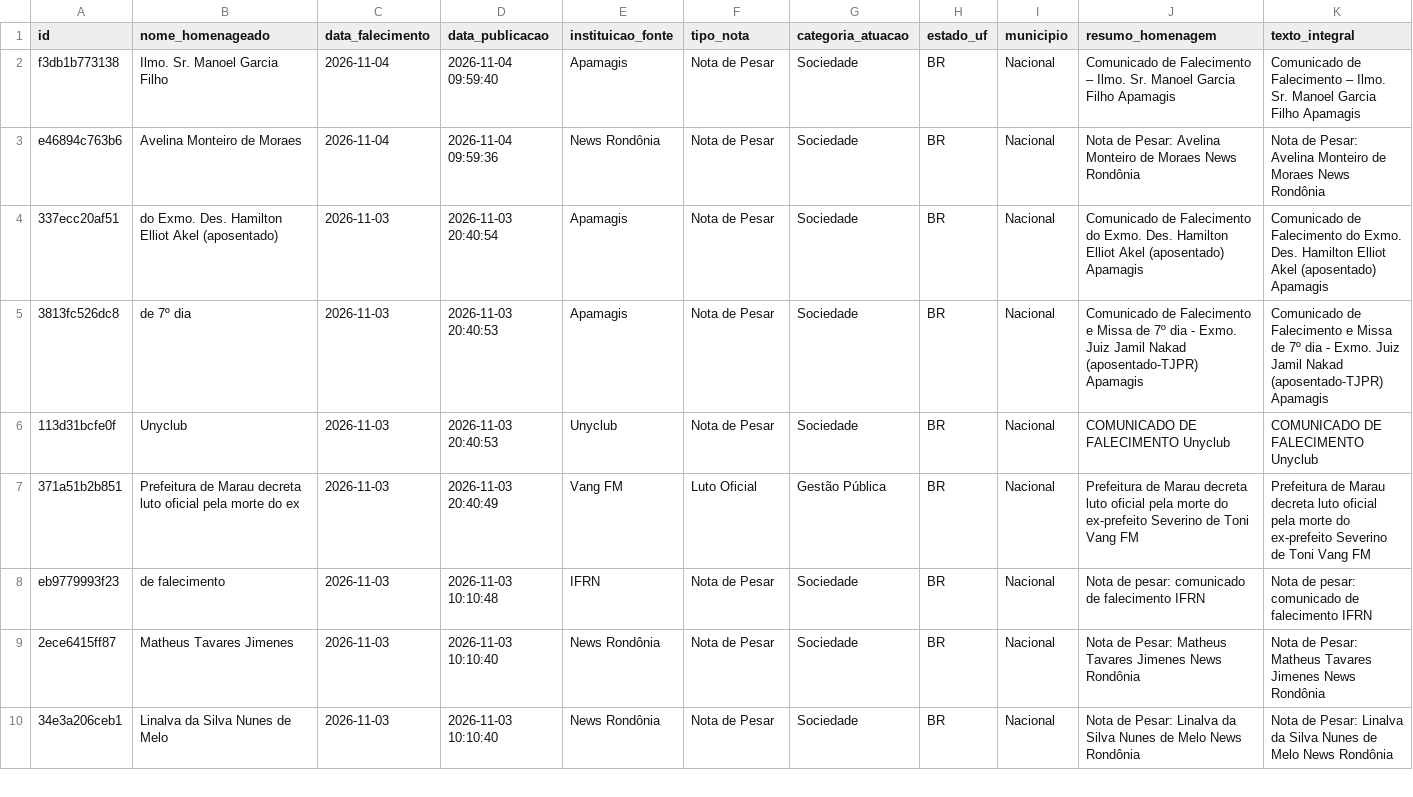
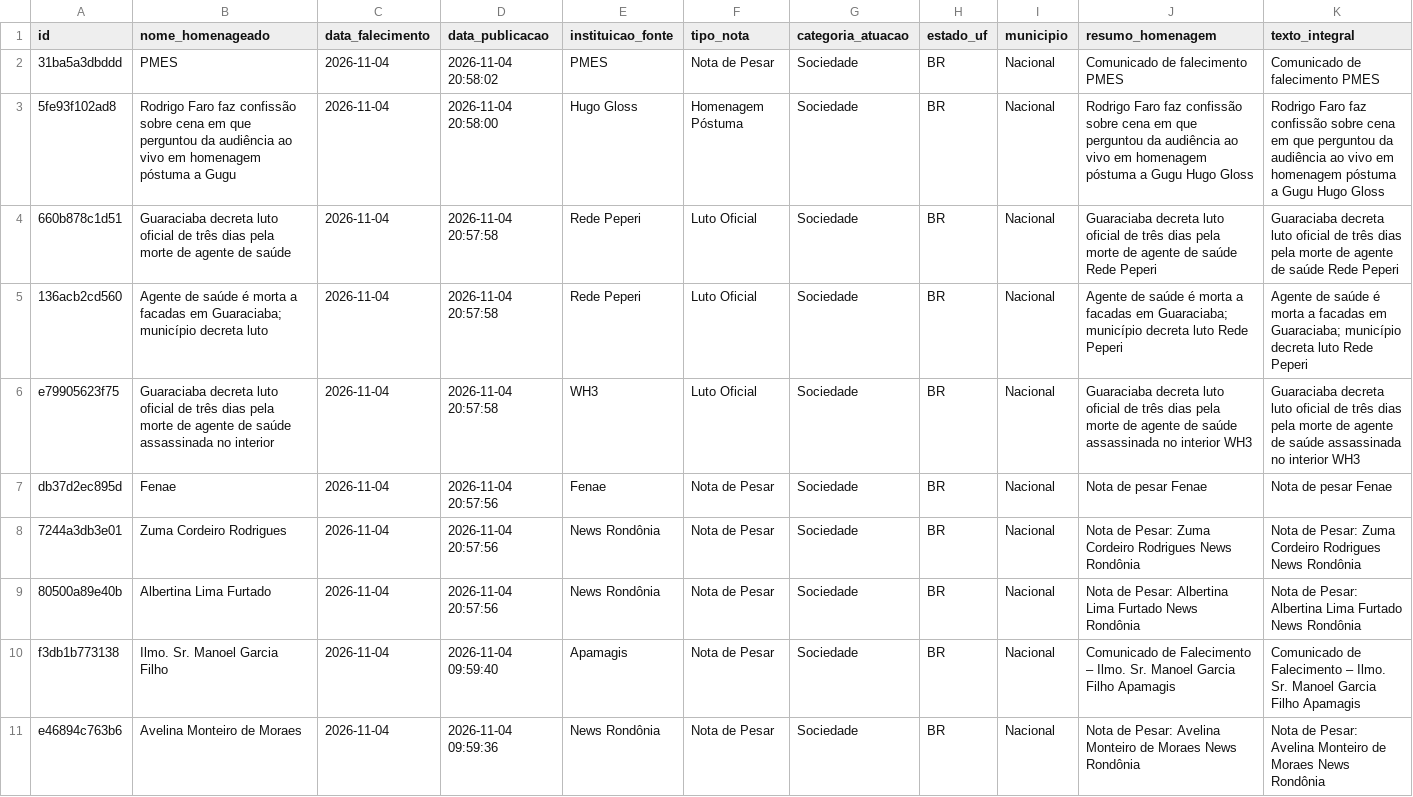
Before and after one commit to yuriluna85/obituarium, a CSV file: data/2026/11/obituario_2026_11.csv, drawn as a sheet; only a part is shown; the shorter side is filled out with more unchanged rows; rows hold the shown columns only; the diff names each change by its address in the sheet, - before the commit and + after, or states it on an @@ line.

```diff
--- a/data/2026/11/obituario_2026_11.csv
+++ b/data/2026/11/obituario_2026_11.csv
+row 2: 31ba5a3dbddd | PMES | 2026-11-04 | 2026-11-04 20:58:02 | PMES | Nota de Pesar | Sociedade | BR | Nacional | Comunicado de falecimento PMES | Comunicado de falecimento PMES
+row 3: 5fe93f102ad8 | Rodrigo Faro faz confissão sobre cena em que perguntou da audiência ao vivo em homenagem póstuma a Gugu | 2026-11-04 | 2026-11-04 20:58:00 | Hugo Gloss | Homenagem Póstuma | Sociedade | BR | Nacional | Rodrigo Faro faz confissão sobre cena em que perguntou da audiência ao vivo em homenagem póstuma a Gugu Hugo Gloss | Rodrigo Faro faz confissão sobre cena em que perguntou da audiência ao vivo em homenagem póstuma a Gugu Hugo Gloss
+row 4: 660b878c1d51 | Guaraciaba decreta luto oficial de três dias pela morte de agente de saúde | 2026-11-04 | 2026-11-04 20:57:58 | Rede Peperi | Luto Oficial | Sociedade | BR | Nacional | Guaraciaba decreta luto oficial de três dias pela morte de agente de saúde Rede Peperi | Guaraciaba decreta luto oficial de três dias pela morte de agente de saúde Rede Peperi
+row 5: 136acb2cd560 | Agente de saúde é morta a facadas em Guaraciaba; município decreta luto | 2026-11-04 | 2026-11-04 20:57:58 | Rede Peperi | Luto Oficial | Sociedade | BR | Nacional | Agente de saúde é morta a facadas em Guaraciaba; município decreta luto Rede Peperi | Agente de saúde é morta a facadas em Guaraciaba; município decreta luto Rede Peperi
+row 6: e79905623f75 | Guaraciaba decreta luto oficial de três dias pela morte de agente de saúde assassinada no interior | 2026-11-04 | 2026-11-04 20:57:58 | WH3 | Luto Oficial | Sociedade | BR | Nacional | Guaraciaba decreta luto oficial de três dias pela morte de agente de saúde assassinada no interior WH3 | Guaraciaba decreta luto oficial de três dias pela morte de agente de saúde assassinada no interior WH3
+row 7: db37d2ec895d | Fenae | 2026-11-04 | 2026-11-04 20:57:56 | Fenae | Nota de Pesar | Sociedade | BR | Nacional | Nota de pesar Fenae | Nota de pesar Fenae
+row 8: 7244a3db3e01 | Zuma Cordeiro Rodrigues | 2026-11-04 | 2026-11-04 20:57:56 | News Rondônia | Nota de Pesar | Sociedade | BR | Nacional | Nota de Pesar: Zuma Cordeiro Rodrigues News Rondônia | Nota de Pesar: Zuma Cordeiro Rodrigues News Rondônia
+row 9: 80500a89e40b | Albertina Lima Furtado | 2026-11-04 | 2026-11-04 20:57:56 | News Rondônia | Nota de Pesar | Sociedade | BR | Nacional | Nota de Pesar: Albertina Lima Furtado News Rondônia | Nota de Pesar: Albertina Lima Furtado News Rondônia
```
